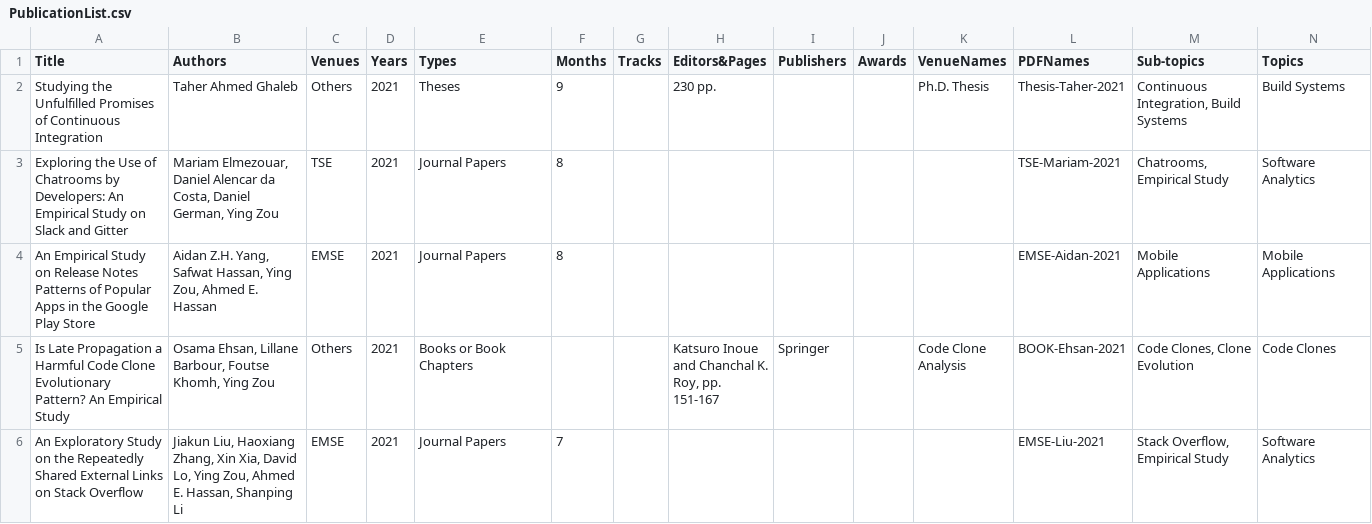
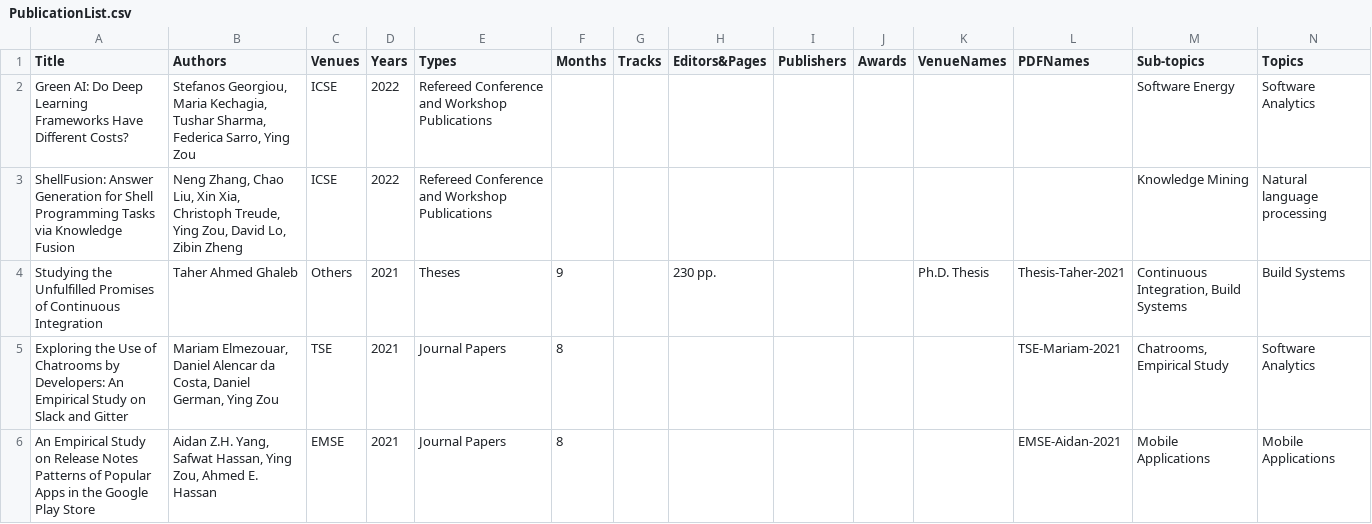
Before and after one commit to seal-queensu/seal-queensu.github.io, a CSV file: publications/PublicationList.csv, drawn as a sheet; only a part is shown; the shorter side is filled out with more unchanged rows; rows hold the shown columns only; the diff names each change by its address in the sheet, - before the commit and + after, or states it on an @@ line.

Commit message:
Update Jenny's CRS Tier I + update students and publication lists

```diff
--- a/publications/PublicationList.csv
+++ b/publications/PublicationList.csv
+row 2: Green AI: Do Deep Learning Frameworks Have Different Costs? | Stefanos Georgiou, Maria Kechagia, Tushar Sharma, Federica Sarro, Ying Zou | ICSE | 2022 | Refereed Conference and Workshop Publications |  |  |  |  |  |  |  | Software Energy | Software Analytics
+row 3: ShellFusion: Answer Generation for Shell Programming Tasks via Knowledge Fusion | Neng Zhang, Chao Liu, Xin Xia, Christoph Treude, Ying Zou, David Lo, Zibin Zheng | ICSE | 2022 | Refereed Conference and Workshop Publications |  |  |  |  |  |  |  | Knowledge Mining | Natural language processing
```
Also changed, not shown: members/memberInfo.csv, news/news.csv, 3 other files.
